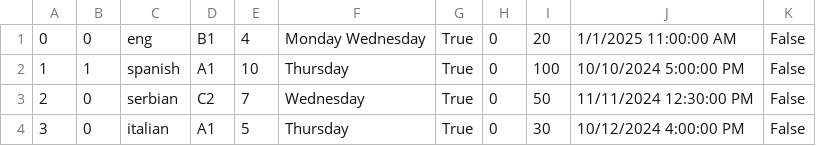
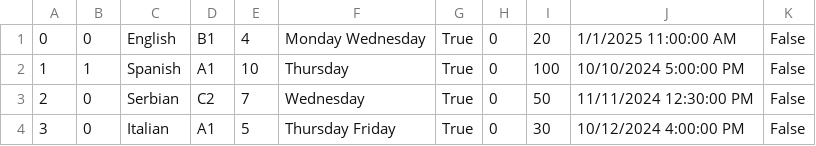
Before and after one commit to kzi-nastava/cp-usi-2024-5-a, a CSV file: LangLang/Data/courses.csv, drawn as a sheet.

```diff
--- a/LangLang/Data/courses.csv
+++ b/LangLang/Data/courses.csv
@@ -1,4 +1,4 @@
-0|0|eng|B1|4|Monday Wednesday|True|0|20|1/1/2025 11:00:00 AM|False
-1|1|spanish|A1|10|Thursday|True|0|100|10/10/2024 5:00:00 PM|False
-2|0|serbian|C2|7|Wednesday|True|0|50|11/11/2024 12:30:00 PM|False
-3|0|italian|A1|5|Thursday|True|0|30|10/12/2024 4:00:00 PM|False
+0|0|English|B1|4|Monday Wednesday|True|0|20|1/1/2025 11:00:00 AM|False
+1|1|Spanish|A1|10|Thursday|True|0|100|10/10/2024 5:00:00 PM|False
+2|0|Serbian|C2|7|Wednesday|True|0|50|11/11/2024 12:30:00 PM|False
+3|0|Italian|A1|5|Thursday Friday|True|0|30|10/12/2024 4:00:00 PM|False
```
Also changed, not shown: 10 other files.
